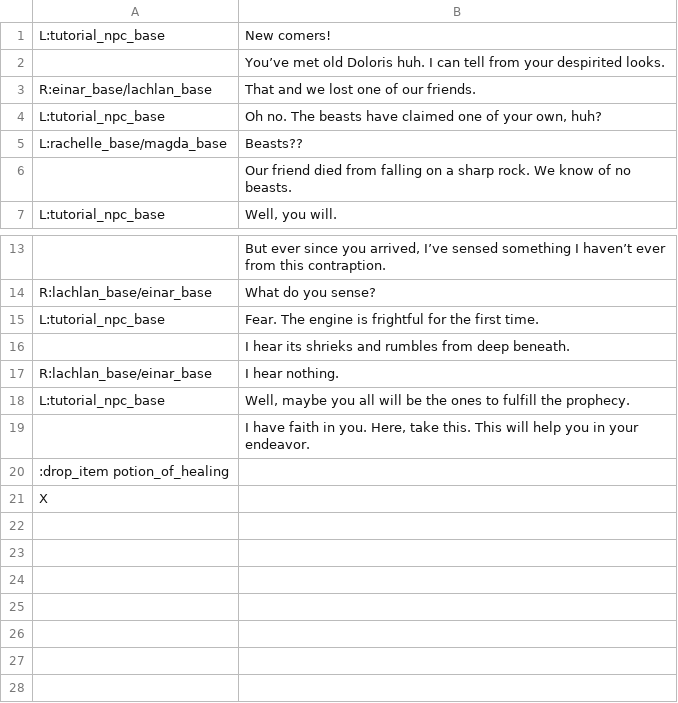
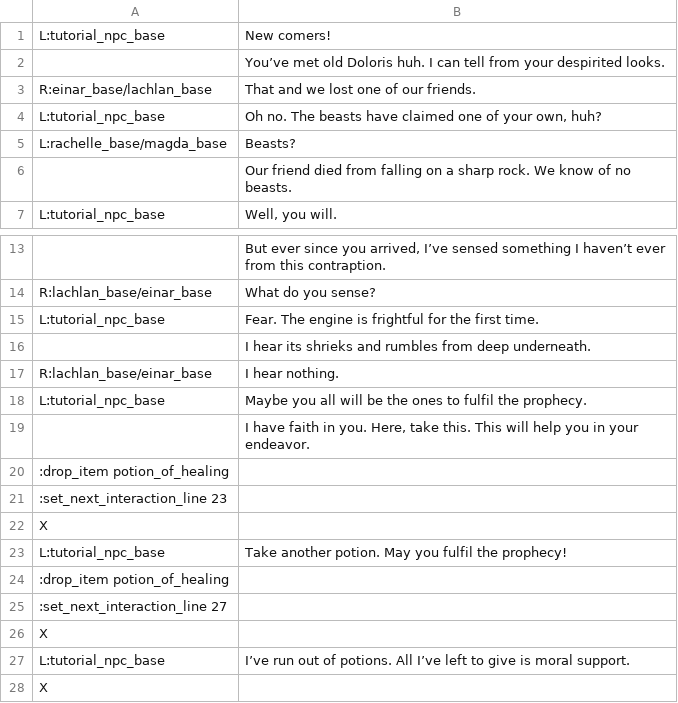
Before and after one commit to RajwolChapagain/RPG, a CSV file: assets/dialogues/item_drop_tutorial.csv, drawn as a sheet; only a part is shown, gaps mark what is left out.

Commit message:
Create new items and drop them on battle end

```diff
--- a/assets/dialogues/item_drop_tutorial.csv
+++ b/assets/dialogues/item_drop_tutorial.csv
@@ -4,3 +4,3 @@ R:einar_base/lachlan_base,That and we lost one of our friends.
 L:tutorial_npc_base,"Oh no. The beasts have claimed one of your own, huh?"
-L:rachelle_base/magda_base,Beasts??
+L:rachelle_base/magda_base,Beasts?
 ,Our friend died from falling on a sharp rock. We know of no beasts.
@@ -15,7 +15,14 @@ R:lachlan_base/einar_base,What do you sense?
 L:tutorial_npc_base,Fear. The engine is frightful for the first time.
-,I hear its shrieks and rumbles from deep beneath.
+,I hear its shrieks and rumbles from deep underneath.
 R:lachlan_base/einar_base,I hear nothing.
-L:tutorial_npc_base,"Well, maybe you all will be the ones to fulfill the prophecy."
+L:tutorial_npc_base,Maybe you all will be the ones to fulfil the prophecy.
 ,"I have faith in you. Here, take this. This will help you in your endeavor."
 :drop_item potion_of_healing,
+:set_next_interaction_line 23,
+X,
+L:tutorial_npc_base,Take another potion. May you fulfil the prophecy!
+:drop_item potion_of_healing,
+:set_next_interaction_line 27,
+X,
+L:tutorial_npc_base,I’ve run out of potions. All I’ve left to give is moral support.
 X,
```
Also changed, not shown: 12 other files.
